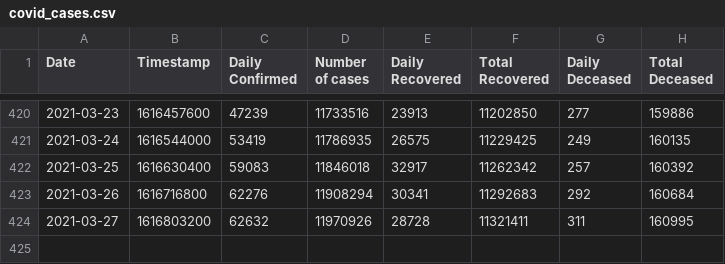
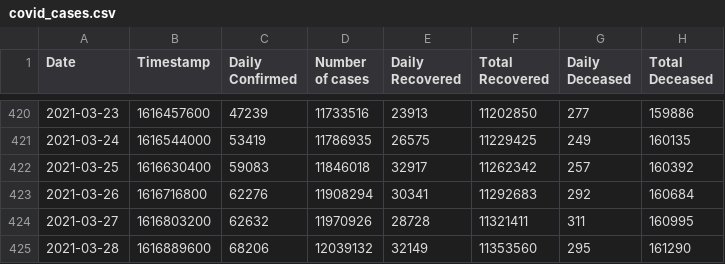
Before and after one commit to chetan0402/covid-19-dataset, a CSV file: covid_cases.csv, drawn as a sheet; only a part is shown, gaps mark what is left out.

```diff
--- a/covid_cases.csv
+++ b/covid_cases.csv
@@ -424 +424,2 @@ Date,Timestamp,Daily Confirmed,Number of cases,Daily Recovered,Total Recovered,D
 2021-03-27,1616803200,62632,11970926,28728,11321411,311,160995
+2021-03-28,1616889600,68206,12039132,32149,11353560,295,161290
```
Also changed, not shown: 1 other file.
